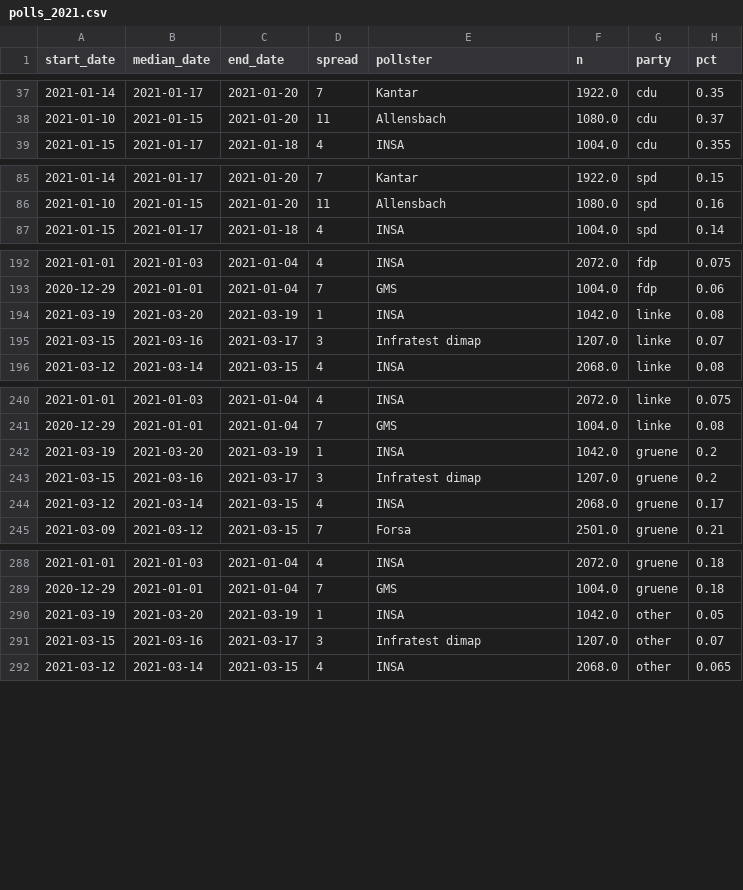
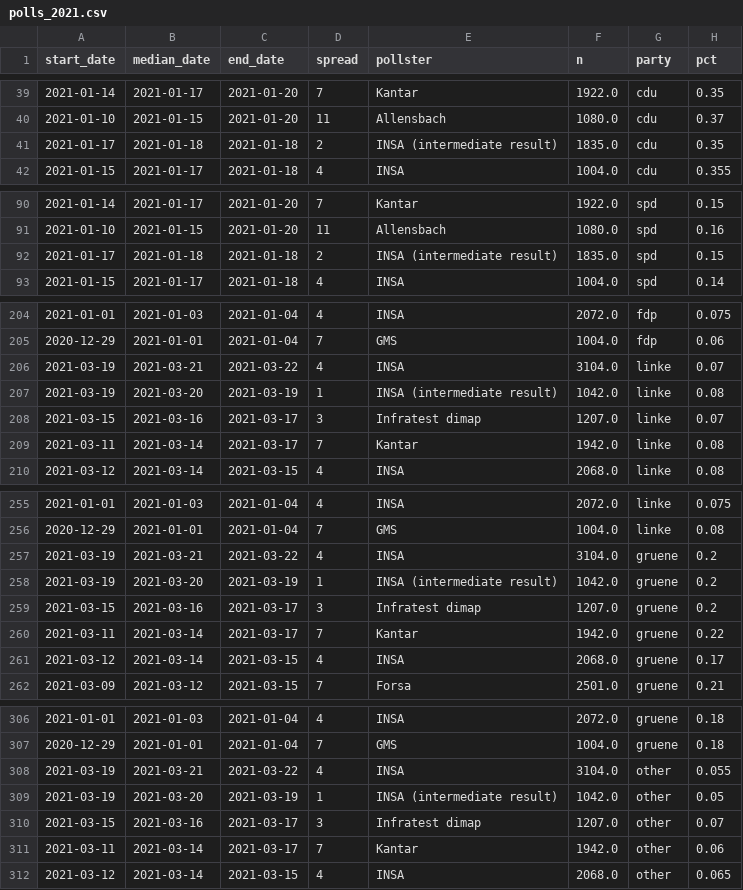
Before and after one commit to thisismactan/Germany-2021, a CSV file: data/polls_2021.csv, drawn as a sheet; only a part is shown, gaps mark what is left out; the diff covers the shown part only.

```diff
--- a/data/polls_2021.csv
+++ b/data/polls_2021.csv
@@ -38,2 +40,3 @@ start_date,median_date,end_date,spread,pollster,n,party,pct
 2021-01-10,2021-01-15,2021-01-20,11,Allensbach,1080.0,cdu,0.37
+2021-01-17,2021-01-18,2021-01-18,2,INSA (intermediate result),1835.0,cdu,0.35
 2021-01-15,2021-01-17,2021-01-18,4,INSA,1004.0,cdu,0.355
@@ -86,2 +91,3 @@ start_date,median_date,end_date,spread,pollster,n,party,pct
 2021-01-10,2021-01-15,2021-01-20,11,Allensbach,1080.0,spd,0.16
+2021-01-17,2021-01-18,2021-01-18,2,INSA (intermediate result),1835.0,spd,0.15
 2021-01-15,2021-01-17,2021-01-18,4,INSA,1004.0,spd,0.14
@@ -193,4 +205,6 @@ start_date,median_date,end_date,spread,pollster,n,party,pct
 2020-12-29,2021-01-01,2021-01-04,7,GMS,1004.0,fdp,0.06
-2021-03-19,2021-03-20,2021-03-19,1,INSA,1042.0,linke,0.08
+2021-03-19,2021-03-21,2021-03-22,4,INSA,3104.0,linke,0.07
+2021-03-19,2021-03-20,2021-03-19,1,INSA (intermediate result),1042.0,linke,0.08
 2021-03-15,2021-03-16,2021-03-17,3,Infratest dimap,1207.0,linke,0.07
+2021-03-11,2021-03-14,2021-03-17,7,Kantar,1942.0,linke,0.08
 2021-03-12,2021-03-14,2021-03-15,4,INSA,2068.0,linke,0.08
@@ -241,4 +256,6 @@ start_date,median_date,end_date,spread,pollster,n,party,pct
 2020-12-29,2021-01-01,2021-01-04,7,GMS,1004.0,linke,0.08
-2021-03-19,2021-03-20,2021-03-19,1,INSA,1042.0,gruene,0.2
+2021-03-19,2021-03-21,2021-03-22,4,INSA,3104.0,gruene,0.2
+2021-03-19,2021-03-20,2021-03-19,1,INSA (intermediate result),1042.0,gruene,0.2
 2021-03-15,2021-03-16,2021-03-17,3,Infratest dimap,1207.0,gruene,0.2
+2021-03-11,2021-03-14,2021-03-17,7,Kantar,1942.0,gruene,0.22
 2021-03-12,2021-03-14,2021-03-15,4,INSA,2068.0,gruene,0.17
@@ -289,4 +307,6 @@ start_date,median_date,end_date,spread,pollster,n,party,pct
 2020-12-29,2021-01-01,2021-01-04,7,GMS,1004.0,gruene,0.18
-2021-03-19,2021-03-20,2021-03-19,1,INSA,1042.0,other,0.05
+2021-03-19,2021-03-21,2021-03-22,4,INSA,3104.0,other,0.055
+2021-03-19,2021-03-20,2021-03-19,1,INSA (intermediate result),1042.0,other,0.05
 2021-03-15,2021-03-16,2021-03-17,3,Infratest dimap,1207.0,other,0.07
+2021-03-11,2021-03-14,2021-03-17,7,Kantar,1942.0,other,0.06
 2021-03-12,2021-03-14,2021-03-15,4,INSA,2068.0,other,0.065
```
Also changed, not shown: 13 added rows and 4 edited cells elsewhere in this file, output/natl_sims.csv, 14 other files.
